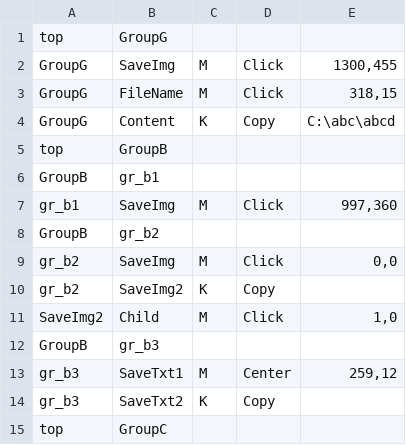
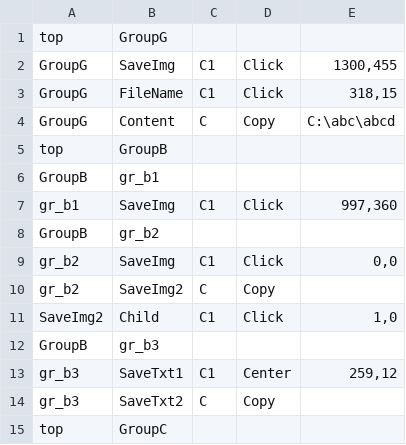
Before and after one commit to aoiupen/Macro_Tree, a CSV file: ex.csv, drawn as a sheet.

```diff
--- a/ex.csv
+++ b/ex.csv
@@ -1,15 +1,15 @@
 top,GroupG,,,,
-GroupG,SaveImg,M,Click,"1300,455"
-GroupG,FileName,M,Click,"318,15"
-GroupG,Content,K,Copy,C:\abc\abcd
+GroupG,SaveImg,C1,Click,"1300,455"
+GroupG,FileName,C1,Click,"318,15"
+GroupG,Content,C,Copy,C:\abc\abcd
 top,GroupB,,,,
 GroupB,gr_b1,,,
-gr_b1,SaveImg,M,Click,"997,360"
+gr_b1,SaveImg,C1,Click,"997,360"
 GroupB,gr_b2,,,
-gr_b2,SaveImg,M,Click,"0,0"
-gr_b2,SaveImg2,K,Copy,
-SaveImg2,Child,M,Click,"1,0"
+gr_b2,SaveImg,C1,Click,"0,0"
+gr_b2,SaveImg2,C,Copy,
+SaveImg2,Child,C1,Click,"1,0"
 GroupB,gr_b3,,,
-gr_b3,SaveTxt1,M,Center,"259,12"
-gr_b3,SaveTxt2,K,Copy,
+gr_b3,SaveTxt1,C1,Center,"259,12"
+gr_b3,SaveTxt2,C,Copy,
 top,GroupC,,,,
```
Also changed, not shown: 7 other files.
